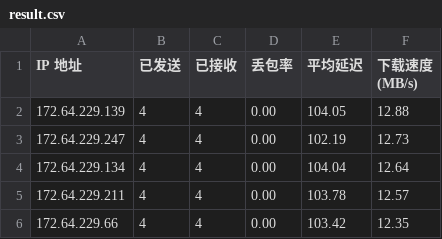
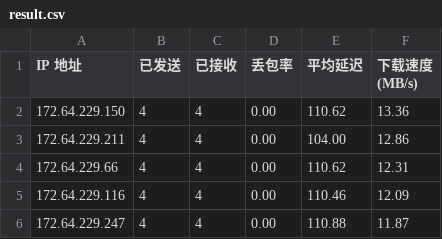
Before and after one commit to 164857430/My-CF-IPs, a CSV file: result.csv, drawn as a sheet.

```diff
--- a/result.csv
+++ b/result.csv
@@ -1,6 +1,6 @@
 IP 地址,已发送,已接收,丢包率,平均延迟,下载速度 (MB/s)
-172.64.229.139,4,4,0.00,104.05,12.88
-172.64.229.247,4,4,0.00,102.19,12.73
-172.64.229.134,4,4,0.00,104.04,12.64
-172.64.229.211,4,4,0.00,103.78,12.57
-172.64.229.66,4,4,0.00,103.42,12.35
+172.64.229.150,4,4,0.00,110.62,13.36
+172.64.229.211,4,4,0.00,104.00,12.86
+172.64.229.66,4,4,0.00,110.62,12.31
+172.64.229.116,4,4,0.00,110.46,12.09
+172.64.229.247,4,4,0.00,110.88,11.87
```
Also changed, not shown: 1 other file.
